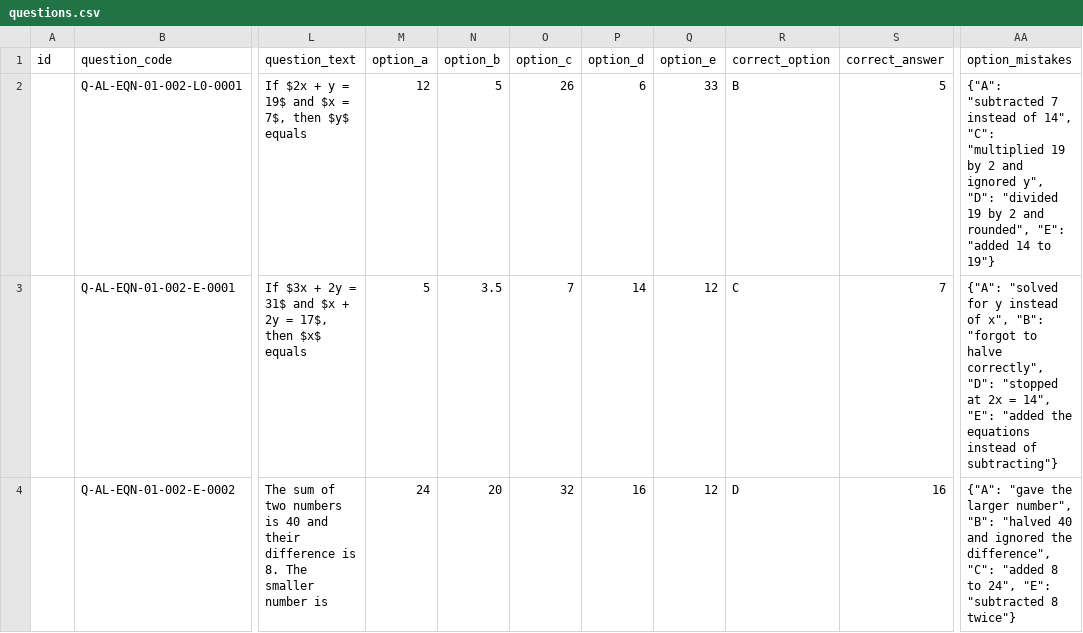
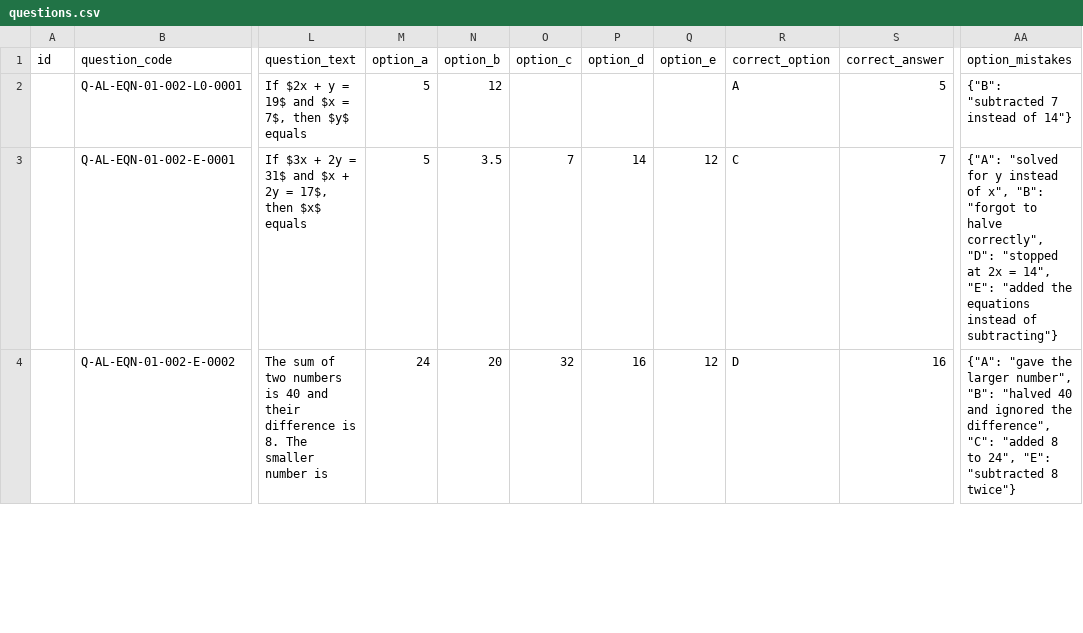
Before and after one commit to CetkingLearning/questions-universe, a CSV file: chapters/equations/questions.csv, drawn as a sheet; only a part is shown, gaps mark what is left out; the diff covers the shown part only; the diff names each change by its address in the sheet, - before the commit and + after, or states it on an @@ line.

```diff
--- a/chapters/equations/questions.csv
+++ b/chapters/equations/questions.csv
-M2 (option_a): 12
+M2 (option_a): 5
-N2 (option_b): 5
+N2 (option_b): 12
-O2 (option_c): 26
+O2 (option_c): (empty)
-P2 (option_d): 6
+P2 (option_d): (empty)
-Q2 (option_e): 33
+Q2 (option_e): (empty)
-R2 (correct_option): B
+R2 (correct_option): A
-AA2 (option_mistakes): {"A": "subtracted 7 instead of 14", "C": "multiplied 19 by 2 and ignored y", "D": "divided 19 by 2 and rounded", "E": "added 14 to 19"}
+AA2 (option_mistakes): {"B": "subtracted 7 instead of 14"}
```
Also changed, not shown: 113 edited cells elsewhere in this file, chapters/quadratic/questions.csv, 3 other files.
